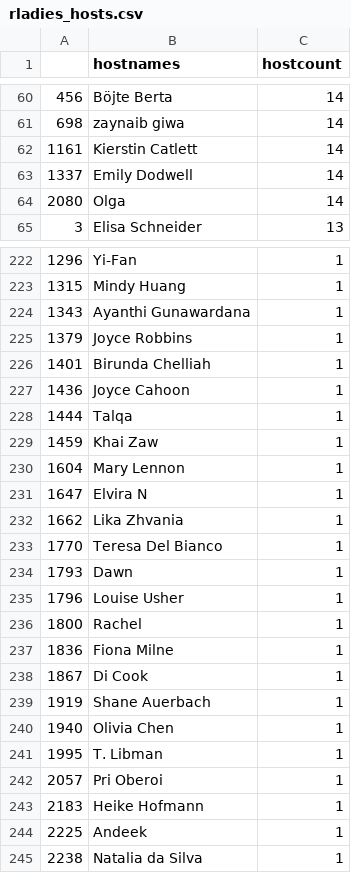
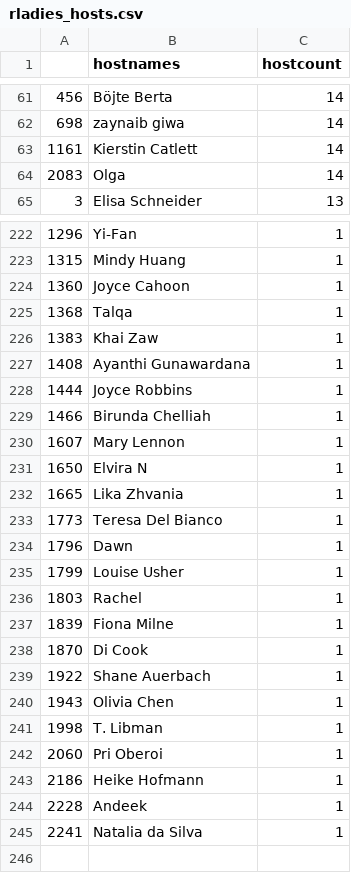
Before and after one commit to benubah/r-community-explorer, a CSV file: docs/data/rladies_hosts.csv, drawn as a sheet; only a part is shown, gaps mark what is left out; the diff covers the shown part only.

```diff
--- a/docs/data/rladies_hosts.csv
+++ b/docs/data/rladies_hosts.csv
@@ -62,4 +63,3 @@
 "1161","Kierstin Catlett",14
-"1337","Emily Dodwell",14
-"2080","Olga",14
+"2083","Olga",14
 "3","Elisa Schneider",13
@@ -223,23 +223,23 @@
 "1315","Mindy Huang",1
-"1343","Ayanthi Gunawardana",1
-"1379","Joyce Robbins",1
-"1401","Birunda Chelliah",1
-"1436","Joyce Cahoon",1
-"1444","Talqa",1
-"1459","Khai Zaw",1
-"1604","Mary Lennon",1
-"1647","Elvira N",1
-"1662","Lika Zhvania",1
-"1770","Teresa Del Bianco",1
-"1793","Dawn",1
-"1796","Louise Usher",1
-"1800","Rachel",1
-"1836","Fiona Milne",1
-"1867","Di Cook",1
-"1919","Shane Auerbach",1
-"1940","Olivia Chen",1
-"1995","T. Libman",1
-"2057","Pri Oberoi",1
-"2183","Heike Hofmann",1
-"2225","Andeek",1
-"2238","Natalia da Silva",1
+"1360","Joyce Cahoon",1
+"1368","Talqa",1
+"1383","Khai Zaw",1
+"1408","Ayanthi Gunawardana",1
+"1444","Joyce Robbins",1
+"1466","Birunda Chelliah",1
+"1607","Mary Lennon",1
+"1650","Elvira N",1
+"1665","Lika Zhvania",1
+"1773","Teresa Del Bianco",1
+"1796","Dawn",1
+"1799","Louise Usher",1
+"1803","Rachel",1
+"1839","Fiona Milne",1
+"1870","Di Cook",1
+"1922","Shane Auerbach",1
+"1943","Olivia Chen",1
+"1998","T. Libman",1
+"2060","Pri Oberoi",1
+"2186","Heike Hofmann",1
+"2228","Andeek",1
+"2241","Natalia da Silva",1
```
Also changed, not shown: 8 added rows, 7 removed rows and 63 edited cells elsewhere in this file, docs/data/rladies.csv, docs/data/rugs.csv, 6 other files.
